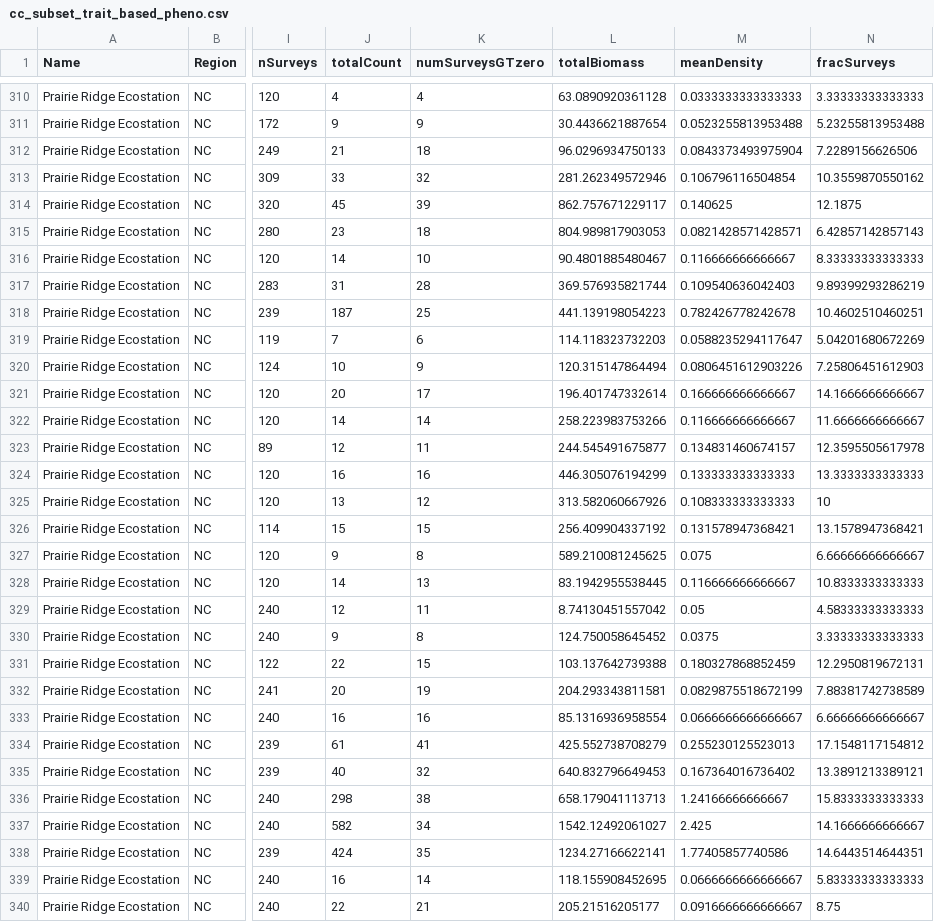
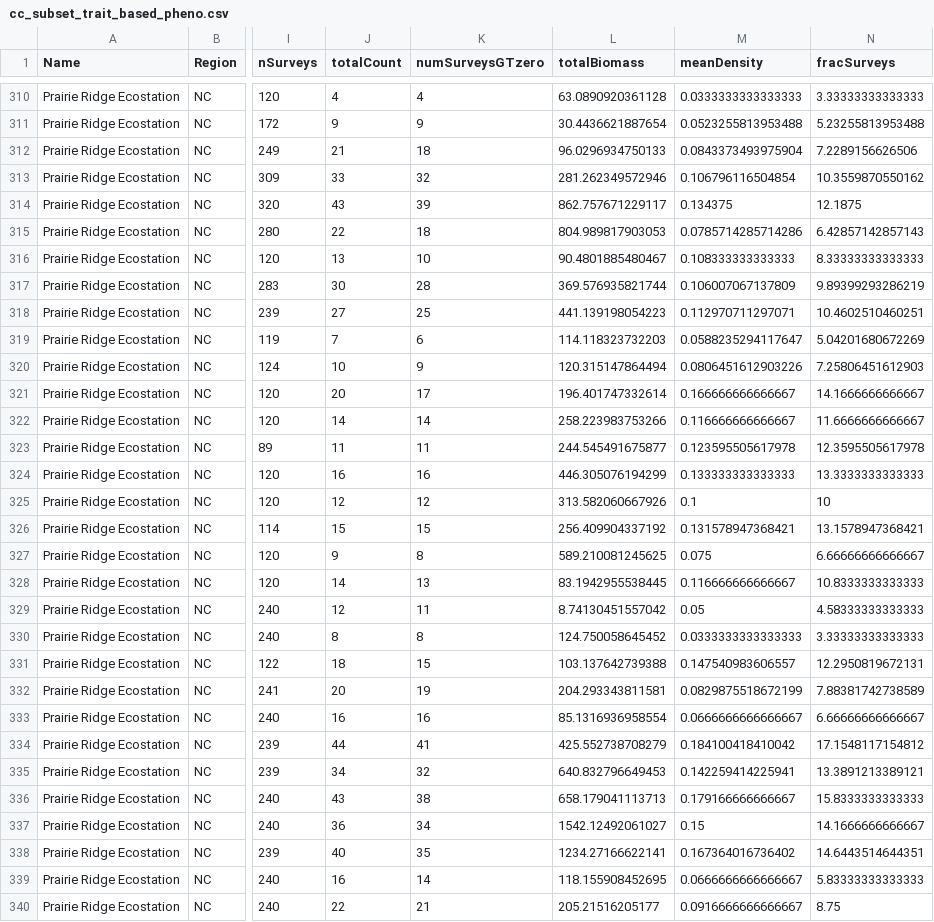
Before and after one commit to phenomismatch/trait-based-cat-cast, a CSV file: data/derived_data/cc_subset_trait_based_pheno.csv, drawn as a sheet; only a part is shown, gaps mark what is left out; the diff covers the shown part only; the diff names each change by its address in the sheet, - before the commit and + after, or states it on an @@ line.

Commit message:
Updated CC! data - paper 2 comparisons analyses

```diff
--- a/data/derived_data/cc_subset_trait_based_pheno.csv
+++ b/data/derived_data/cc_subset_trait_based_pheno.csv
-J314 (totalCount): 45
+J314 (totalCount): 43
-M314 (meanDensity): 0.140625
+M314 (meanDensity): 0.134375
-J315 (totalCount): 23
+J315 (totalCount): 22
-M315 (meanDensity): 0.0821428571428571
+M315 (meanDensity): 0.0785714285714286
-J316 (totalCount): 14
+J316 (totalCount): 13
-M316 (meanDensity): 0.116666666666667
+M316 (meanDensity): 0.108333333333333
-J317 (totalCount): 31
+J317 (totalCount): 30
-M317 (meanDensity): 0.109540636042403
+M317 (meanDensity): 0.106007067137809
-J318 (totalCount): 187
+J318 (totalCount): 27
-M318 (meanDensity): 0.782426778242678
+M318 (meanDensity): 0.112970711297071
-J323 (totalCount): 12
+J323 (totalCount): 11
-M323 (meanDensity): 0.134831460674157
+M323 (meanDensity): 0.123595505617978
-J325 (totalCount): 13
+J325 (totalCount): 12
-M325 (meanDensity): 0.108333333333333
+M325 (meanDensity): 0.1
-J330 (totalCount): 9
+J330 (totalCount): 8
-M330 (meanDensity): 0.0375
+M330 (meanDensity): 0.0333333333333333
-J331 (totalCount): 22
+J331 (totalCount): 18
-M331 (meanDensity): 0.180327868852459
+M331 (meanDensity): 0.147540983606557
-J334 (totalCount): 61
+J334 (totalCount): 44
-M334 (meanDensity): 0.255230125523013
+M334 (meanDensity): 0.184100418410042
-J335 (totalCount): 40
+J335 (totalCount): 34
-M335 (meanDensity): 0.167364016736402
+M335 (meanDensity): 0.142259414225941
-J336 (totalCount): 298
+J336 (totalCount): 43
-M336 (meanDensity): 1.24166666666667
+M336 (meanDensity): 0.179166666666667
-J337 (totalCount): 582
+J337 (totalCount): 36
-M337 (meanDensity): 2.425
+M337 (meanDensity): 0.15
-J338 (totalCount): 424
+J338 (totalCount): 40
-M338 (meanDensity): 1.77405857740586
+M338 (meanDensity): 0.167364016736402
```
Also changed, not shown: 162 edited cells elsewhere in this file, data/derived_data/cc_weibull_10_50.csv, 18 other files.
